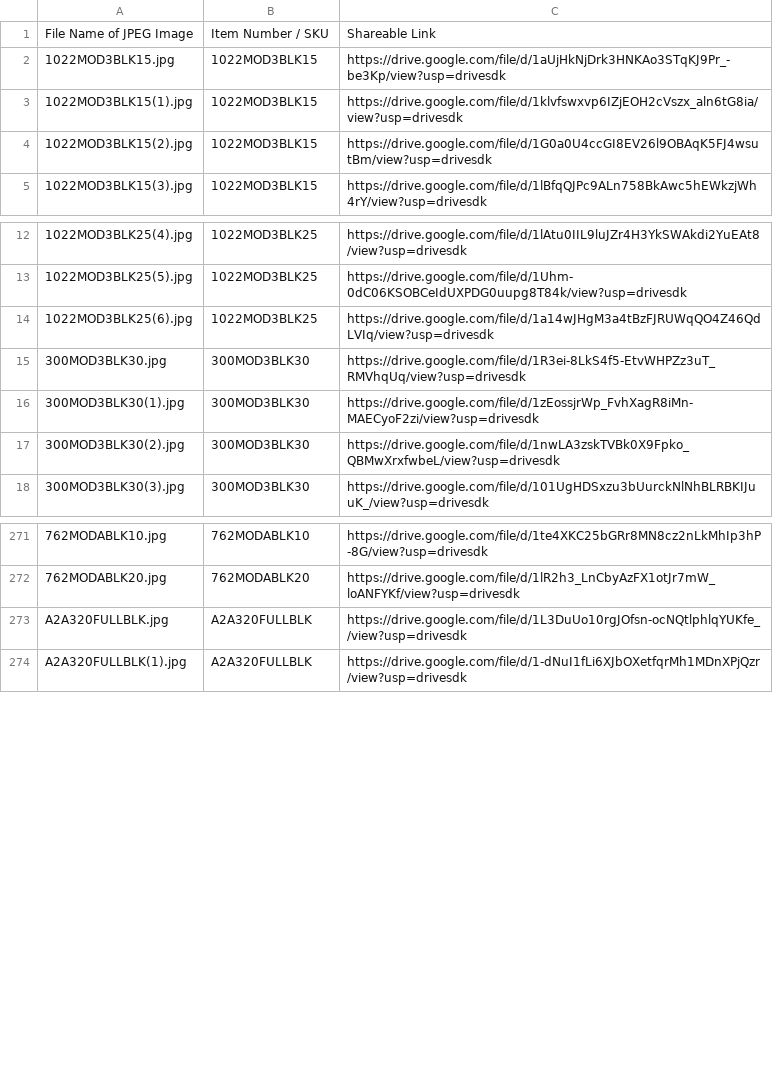
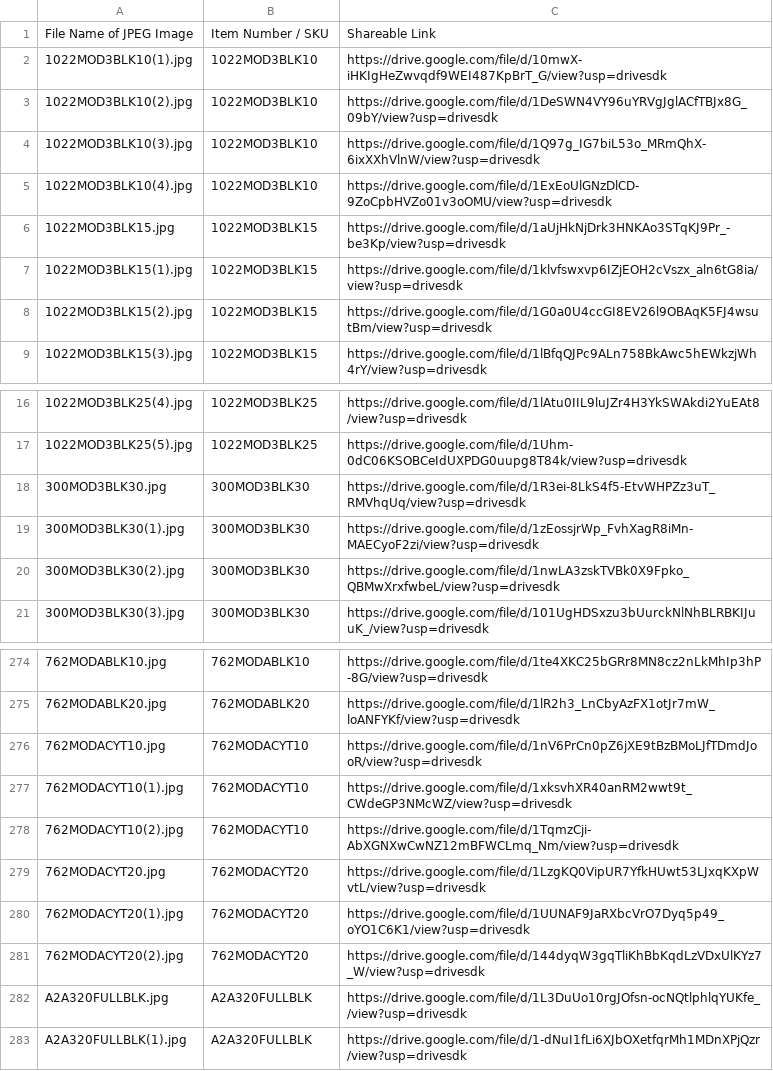
Before and after one commit to Michael-A2/Amend2-ItemLeadTimes, a CSV file: amend2_image_links_jpeg.csv, drawn as a sheet; only a part is shown, gaps mark what is left out.

```diff
--- a/amend2_image_links_jpeg.csv
+++ b/amend2_image_links_jpeg.csv
@@ -1,2 +1,6 @@
 File Name of JPEG Image,Item Number / SKU,Shareable Link
+1022MOD3BLK10(1).jpg,1022MOD3BLK10,https://drive.google.com/file/d/10mwX-iHKIgHeZwvqdf9WEI487KpBrT_G/view?usp=drivesdk
+1022MOD3BLK10(2).jpg,1022MOD3BLK10,https://drive.google.com/file/d/1DeSWN4VY96uYRVgJglACfTBJx8G_09bY/view?usp=drivesdk
+1022MOD3BLK10(3).jpg,1022MOD3BLK10,https://drive.google.com/file/d/1Q97g_IG7biL53o_MRmQhX-6ixXXhVlnW/view?usp=drivesdk
+1022MOD3BLK10(4).jpg,1022MOD3BLK10,https://drive.google.com/file/d/1ExEoUlGNzDlCD-9ZoCpbHVZo01v3oOMU/view?usp=drivesdk
 1022MOD3BLK15.jpg,1022MOD3BLK15,https://drive.google.com/file/d/1aUjHkNjDrk3HNKAo3STqKJ9Pr_-be3Kp/view?usp=drivesdk
@@ -13,3 +17,2 @@ File Name of JPEG Image,Item Number / SKU,Shareable Link
 1022MOD3BLK25(5).jpg,1022MOD3BLK25,https://drive.google.com/file/d/1Uhm-0dC06KSOBCeIdUXPDG0uupg8T84k/view?usp=drivesdk
-1022MOD3BLK25(6).jpg,1022MOD3BLK25,https://drive.google.com/file/d/1a14wJHgM3a4tBzFJRUWqQO4Z46QdLVIq/view?usp=drivesdk
 300MOD3BLK30.jpg,300MOD3BLK30,https://drive.google.com/file/d/1R3ei-8LkS4f5-EtvWHPZz3uT_RMVhqUq/view?usp=drivesdk
@@ -272,2 +275,8 @@ File Name of JPEG Image,Item Number / SKU,Shareable Link
 762MODABLK20.jpg,762MODABLK20,https://drive.google.com/file/d/1lR2h3_LnCbyAzFX1otJr7mW_loANFYKf/view?usp=drivesdk
+762MODACYT10.jpg,762MODACYT10,https://drive.google.com/file/d/1nV6PrCn0pZ6jXE9tBzBMoLJfTDmdJooR/view?usp=drivesdk
+762MODACYT10(1).jpg,762MODACYT10,https://drive.google.com/file/d/1xksvhXR40anRM2wwt9t_CWdeGP3NMcWZ/view?usp=drivesdk
+762MODACYT10(2).jpg,762MODACYT10,https://drive.google.com/file/d/1TqmzCji-AbXGNXwCwNZ12mBFWCLmq_Nm/view?usp=drivesdk
+762MODACYT20.jpg,762MODACYT20,https://drive.google.com/file/d/1LzgKQ0VipUR7YfkHUwt53LJxqKXpWvtL/view?usp=drivesdk
+762MODACYT20(1).jpg,762MODACYT20,https://drive.google.com/file/d/1UUNAF9JaRXbcVrO7Dyq5p49_oYO1C6K1/view?usp=drivesdk
+762MODACYT20(2).jpg,762MODACYT20,https://drive.google.com/file/d/144dyqW3gqTliKhBbKqdLzVDxUlKYz7_W/view?usp=drivesdk
 A2A320FULLBLK.jpg,A2A320FULLBLK,https://drive.google.com/file/d/1L3DuUo10rgJOfsn-ocNQtlphlqYUKfe_/view?usp=drivesdk
```
Also changed, not shown: amend2_image_links_png.csv.
